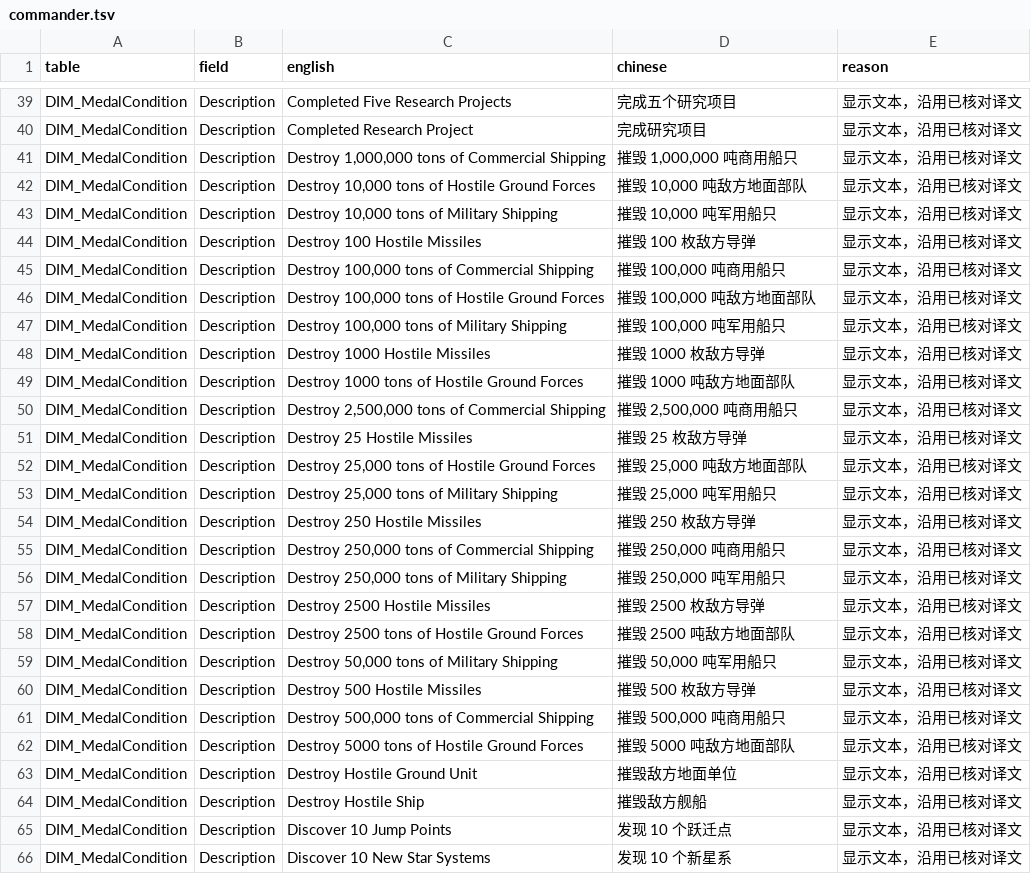
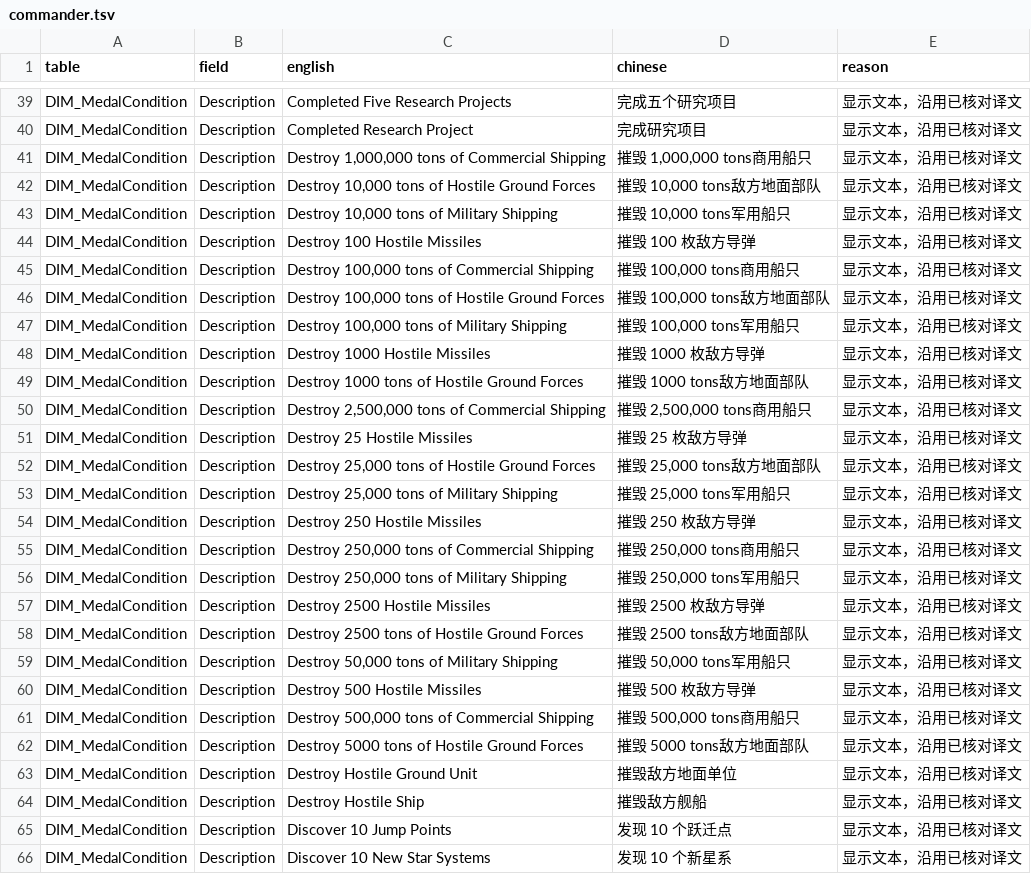
Before and after one commit to LokiSharp/Aurora4X_CN, a TSV file: db/fields/commander.tsv, drawn as a sheet; only a part is shown, gaps mark what is left out; the diff covers the shown part only.

```diff
--- a/db/fields/commander.tsv
+++ b/db/fields/commander.tsv
@@ -40,24 +40,24 @@ DIM_MedalCondition	Description	Completed Five Research Projects	完成五个研
 DIM_MedalCondition	Description	Completed Research Project	完成研究项目	显示文本，沿用已核对译文
-DIM_MedalCondition	Description	Destroy 1,000,000 tons of Commercial Shipping	摧毁 1,000,000 吨商用船只	显示文本，沿用已核对译文
-DIM_MedalCondition	Description	Destroy 10,000 tons of Hostile Ground Forces	摧毁 10,000 吨敌方地面部队	显示文本，沿用已核对译文
-DIM_MedalCondition	Description	Destroy 10,000 tons of Military Shipping	摧毁 10,000 吨军用船只	显示文本，沿用已核对译文
+DIM_MedalCondition	Description	Destroy 1,000,000 tons of Commercial Shipping	摧毁 1,000,000 tons商用船只	显示文本，沿用已核对译文
+DIM_MedalCondition	Description	Destroy 10,000 tons of Hostile Ground Forces	摧毁 10,000 tons敌方地面部队	显示文本，沿用已核对译文
+DIM_MedalCondition	Description	Destroy 10,000 tons of Military Shipping	摧毁 10,000 tons军用船只	显示文本，沿用已核对译文
 DIM_MedalCondition	Description	Destroy 100 Hostile Missiles	摧毁 100 枚敌方导弹	显示文本，沿用已核对译文
-DIM_MedalCondition	Description	Destroy 100,000 tons of Commercial Shipping	摧毁 100,000 吨商用船只	显示文本，沿用已核对译文
-DIM_MedalCondition	Description	Destroy 100,000 tons of Hostile Ground Forces	摧毁 100,000 吨敌方地面部队	显示文本，沿用已核对译文
-DIM_MedalCondition	Description	Destroy 100,000 tons of Military Shipping	摧毁 100,000 吨军用船只	显示文本，沿用已核对译文
+DIM_MedalCondition	Description	Destroy 100,000 tons of Commercial Shipping	摧毁 100,000 tons商用船只	显示文本，沿用已核对译文
+DIM_MedalCondition	Description	Destroy 100,000 tons of Hostile Ground Forces	摧毁 100,000 tons敌方地面部队	显示文本，沿用已核对译文
+DIM_MedalCondition	Description	Destroy 100,000 tons of Military Shipping	摧毁 100,000 tons军用船只	显示文本，沿用已核对译文
 DIM_MedalCondition	Description	Destroy 1000 Hostile Missiles	摧毁 1000 枚敌方导弹	显示文本，沿用已核对译文
-DIM_MedalCondition	Description	Destroy 1000 tons of Hostile Ground Forces	摧毁 1000 吨敌方地面部队	显示文本，沿用已核对译文
-DIM_MedalCondition	Description	Destroy 2,500,000 tons of Commercial Shipping	摧毁 2,500,000 吨商用船只	显示文本，沿用已核对译文
+DIM_MedalCondition	Description	Destroy 1000 tons of Hostile Ground Forces	摧毁 1000 tons敌方地面部队	显示文本，沿用已核对译文
+DIM_MedalCondition	Description	Destroy 2,500,000 tons of Commercial Shipping	摧毁 2,500,000 tons商用船只	显示文本，沿用已核对译文
 DIM_MedalCondition	Description	Destroy 25 Hostile Missiles	摧毁 25 枚敌方导弹	显示文本，沿用已核对译文
-DIM_MedalCondition	Description	Destroy 25,000 tons of Hostile Ground Forces	摧毁 25,000 吨敌方地面部队	显示文本，沿用已核对译文
-DIM_MedalCondition	Description	Destroy 25,000 tons of Military Shipping	摧毁 25,000 吨军用船只	显示文本，沿用已核对译文
+DIM_MedalCondition	Description	Destroy 25,000 tons of Hostile Ground Forces	摧毁 25,000 tons敌方地面部队	显示文本，沿用已核对译文
+DIM_MedalCondition	Description	Destroy 25,000 tons of Military Shipping	摧毁 25,000 tons军用船只	显示文本，沿用已核对译文
 DIM_MedalCondition	Description	Destroy 250 Hostile Missiles	摧毁 250 枚敌方导弹	显示文本，沿用已核对译文
-DIM_MedalCondition	Description	Destroy 250,000 tons of Commercial Shipping	摧毁 250,000 吨商用船只	显示文本，沿用已核对译文
-DIM_MedalCondition	Description	Destroy 250,000 tons of Military Shipping	摧毁 250,000 吨军用船只	显示文本，沿用已核对译文
+DIM_MedalCondition	Description	Destroy 250,000 tons of Commercial Shipping	摧毁 250,000 tons商用船只	显示文本，沿用已核对译文
+DIM_MedalCondition	Description	Destroy 250,000 tons of Military Shipping	摧毁 250,000 tons军用船只	显示文本，沿用已核对译文
 DIM_MedalCondition	Description	Destroy 2500 Hostile Missiles	摧毁 2500 枚敌方导弹	显示文本，沿用已核对译文
-DIM_MedalCondition	Description	Destroy 2500 tons of Hostile Ground Forces	摧毁 2500 吨敌方地面部队	显示文本，沿用已核对译文
-DIM_MedalCondition	Description	Destroy 50,000 tons of Military Shipping	摧毁 50,000 吨军用船只	显示文本，沿用已核对译文
+DIM_MedalCondition	Description	Destroy 2500 tons of Hostile Ground Forces	摧毁 2500 tons敌方地面部队	显示文本，沿用已核对译文
+DIM_MedalCondition	Description	Destroy 50,000 tons of Military Shipping	摧毁 50,000 tons军用船只	显示文本，沿用已核对译文
 DIM_MedalCondition	Description	Destroy 500 Hostile Missiles	摧毁 500 枚敌方导弹	显示文本，沿用已核对译文
-DIM_MedalCondition	Description	Destroy 500,000 tons of Commercial Shipping	摧毁 500,000 吨商用船只	显示文本，沿用已核对译文
-DIM_MedalCondition	Description	Destroy 5000 tons of Hostile Ground Forces	摧毁 5000 吨敌方地面部队	显示文本，沿用已核对译文
+DIM_MedalCondition	Description	Destroy 500,000 tons of Commercial Shipping	摧毁 500,000 tons商用船只	显示文本，沿用已核对译文
+DIM_MedalCondition	Description	Destroy 5000 tons of Hostile Ground Forces	摧毁 5000 tons敌方地面部队	显示文本，沿用已核对译文
 DIM_MedalCondition	Description	Destroy Hostile Ground Unit	摧毁敌方地面单位	显示文本，沿用已核对译文
```
Also changed, not shown: 3 edited cells elsewhere in this file, db/fields/tech.tsv, 1 other file.
